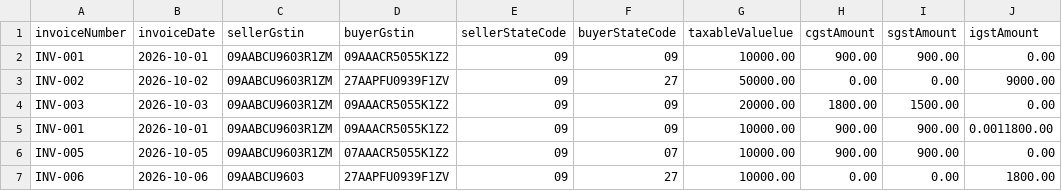
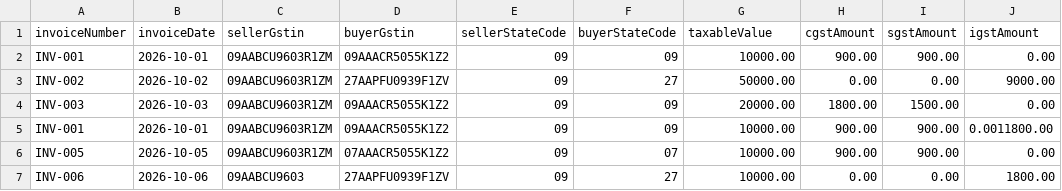
Before and after one commit to Sumaniya-sheikh/gst-invoice-system, a CSV file: sample-data/invalid-row-5.csv, drawn as a sheet; only a part is shown; the diff names each change by its address in the sheet, - before the commit and + after, or states it on an @@ line.

```diff
--- a/sample-data/invalid-row-5.csv
+++ b/sample-data/invalid-row-5.csv
-G1: taxableValuelue
+G1: taxableValue
```
Also changed, not shown: sample-data/invoices.csv, src/main/java/com/gstcompliance/gstinvoicesystem/sample-data/invoice.csv, 2 other files.
